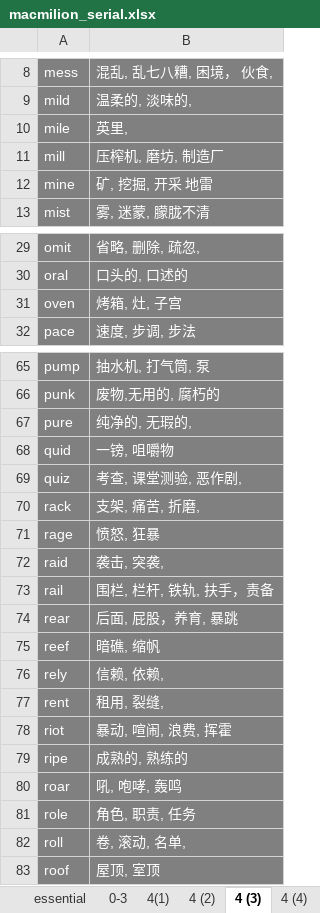
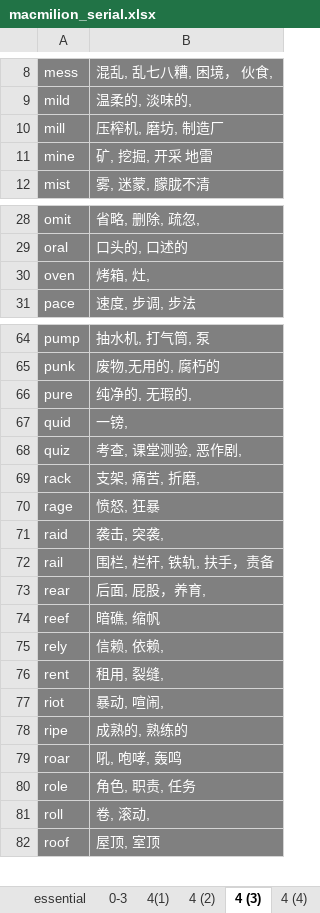
Before and after one commit to niyaou/IPS, an Excel workbook: macmilion_serial.xlsx, sheet 4 (3), drawn as a sheet; only a part is shown, gaps mark what is left out; values as stored, in another font and other column widths than the file's, no borders; removed rows and columns are numbered as before the commit, all else as after; the diff names each change by its address in the sheet, - before the commit and + after, or states it on an @@ line.

```diff
--- a/macmilion_serial.xlsx (sheet 4 (3))
+++ b/macmilion_serial.xlsx (sheet 4 (3))
-row 10: mile | 英里,
-B30: 烤箱, 灶, 子宫
+B30: 烤箱, 灶,
-B67: 一镑, 咀嚼物
+B67: 一镑,
-B73: 后面, 屁股，养育, 暴跳
+B73: 后面, 屁股，养育,
-B77: 暴动, 喧闹, 浪费, 挥霍
+B77: 暴动, 喧闹,
-B81: 卷, 滚动, 名单,
+B81: 卷, 滚动,
```
Also changed, not shown: sheet 4 (4), sheet 7, sheet 6, sheet 8, formulas that keep their value.
